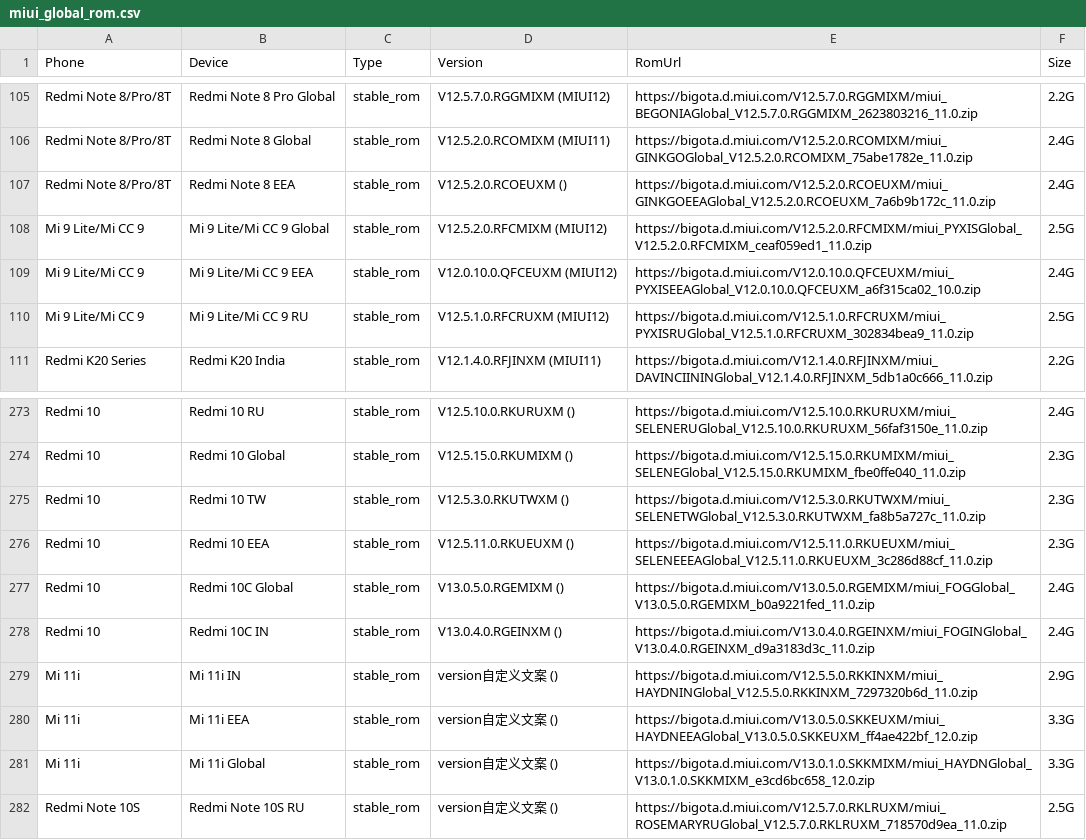
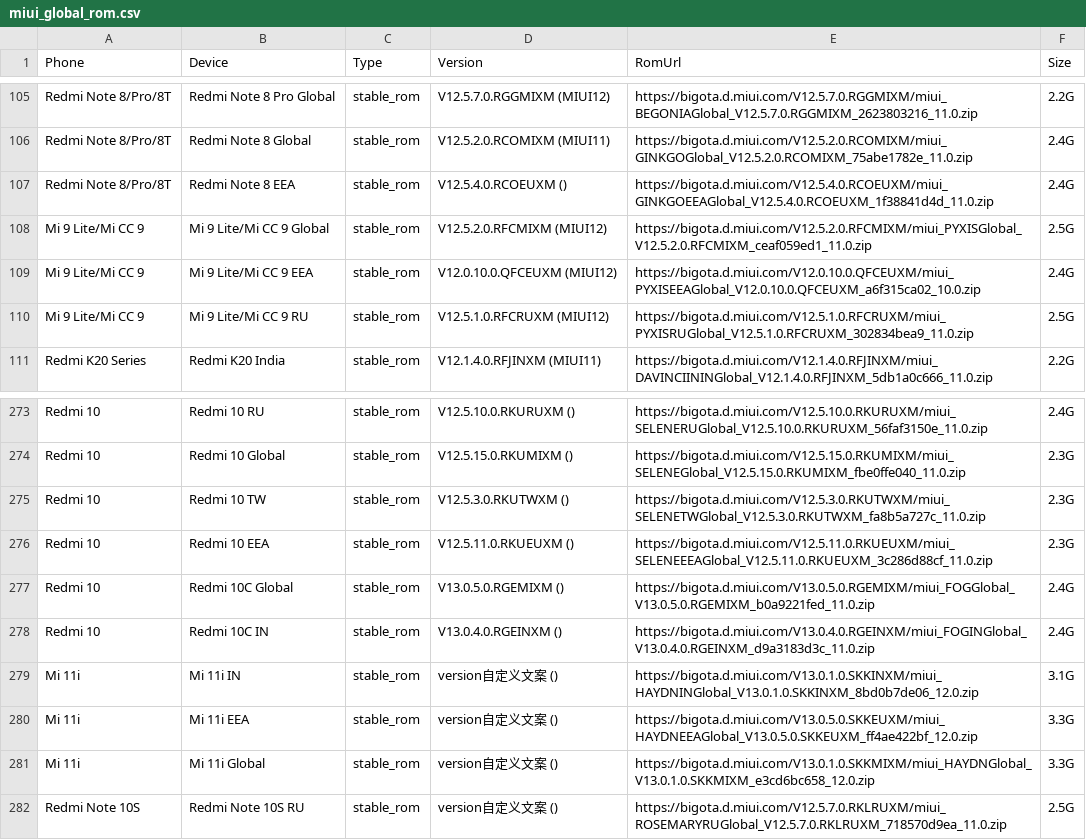
Before and after one commit to parserpp/get_android_data, a CSV file: data/miui_global_rom.csv, drawn as a sheet; only a part is shown, gaps mark what is left out; the diff covers the shown part only.

```diff
--- a/data/miui_global_rom.csv
+++ b/data/miui_global_rom.csv
@@ -106,3 +106,3 @@ Redmi Note 8/Pro/8T,Redmi Note 8 Pro Global,stable_rom,V12.5.7.0.RGGMIXM (MIUI12
 Redmi Note 8/Pro/8T,Redmi Note 8 Global,stable_rom,V12.5.2.0.RCOMIXM (MIUI11),https://bigota.d.miui.com/V12.5.2.0.RCOMIXM/miui_GINKGOGlobal_V12.5.2.0.RCOMIXM_75abe1782e_11.0.zip,2.4G
-Redmi Note 8/Pro/8T,Redmi Note 8 EEA,stable_rom,V12.5.2.0.RCOEUXM (),https://bigota.d.miui.com/V12.5.2.0.RCOEUXM/miui_GINKGOEEAGlobal_V12.5.2.0.RCOEUXM_7a6b9b172c_11.0.zip,2.4G
+Redmi Note 8/Pro/8T,Redmi Note 8 EEA,stable_rom,V12.5.4.0.RCOEUXM (),https://bigota.d.miui.com/V12.5.4.0.RCOEUXM/miui_GINKGOEEAGlobal_V12.5.4.0.RCOEUXM_1f38841d4d_11.0.zip,2.4G
 Mi 9 Lite/Mi CC 9,Mi 9 Lite/Mi CC 9 Global,stable_rom,V12.5.2.0.RFCMIXM (MIUI12),https://bigota.d.miui.com/V12.5.2.0.RFCMIXM/miui_PYXISGlobal_V12.5.2.0.RFCMIXM_ceaf059ed1_11.0.zip,2.5G
@@ -278,3 +278,3 @@ Redmi 10,Redmi 10C Global,stable_rom,V13.0.5.0.RGEMIXM (),https://bigota.d.miui.
 Redmi 10,Redmi 10C IN,stable_rom,V13.0.4.0.RGEINXM (),https://bigota.d.miui.com/V13.0.4.0.RGEINXM/miui_FOGINGlobal_V13.0.4.0.RGEINXM_d9a3183d3c_11.0.zip,2.4G
-Mi 11i,Mi 11i IN,stable_rom,version自定义文案 (),https://bigota.d.miui.com/V12.5.5.0.RKKINXM/miui_HAYDNINGlobal_V12.5.5.0.RKKINXM_7297320b6d_11.0.zip,2.9G
+Mi 11i,Mi 11i IN,stable_rom,version自定义文案 (),https://bigota.d.miui.com/V13.0.1.0.SKKINXM/miui_HAYDNINGlobal_V13.0.1.0.SKKINXM_8bd0b7de06_12.0.zip,3.1G
 Mi 11i,Mi 11i EEA,stable_rom,version自定义文案 (),https://bigota.d.miui.com/V13.0.5.0.SKKEUXM/miui_HAYDNEEAGlobal_V13.0.5.0.SKKEUXM_ff4ae422bf_12.0.zip,3.3G
```
Also changed, not shown: 17 edited cells elsewhere in this file, data/oplus_gms_devices.csv.
